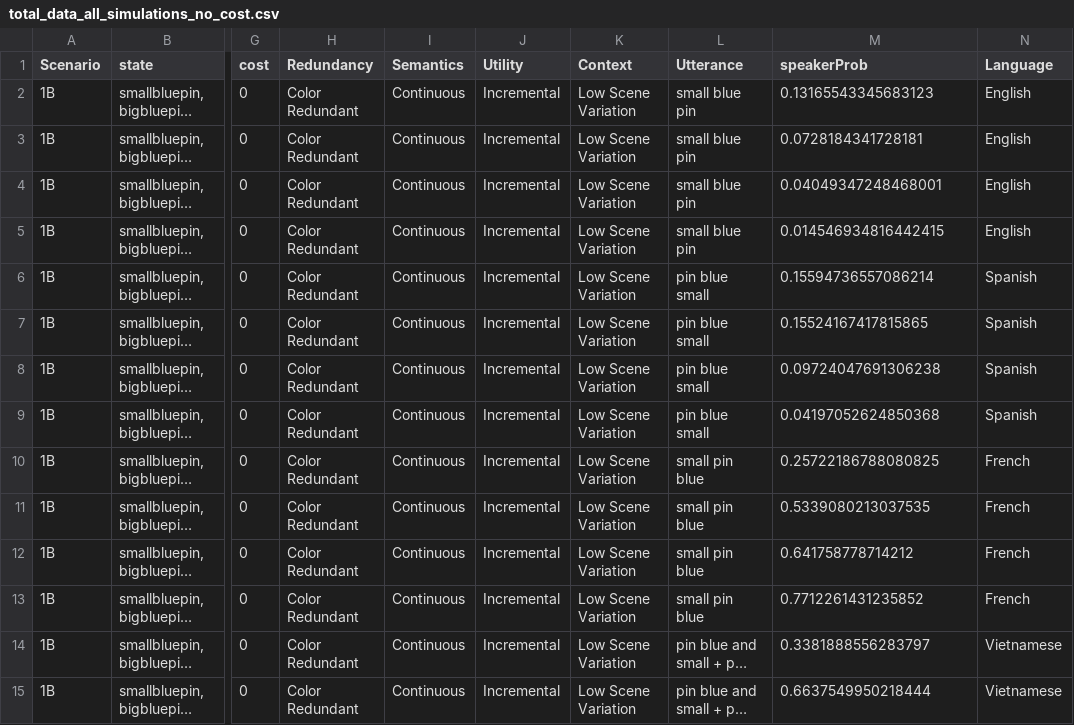
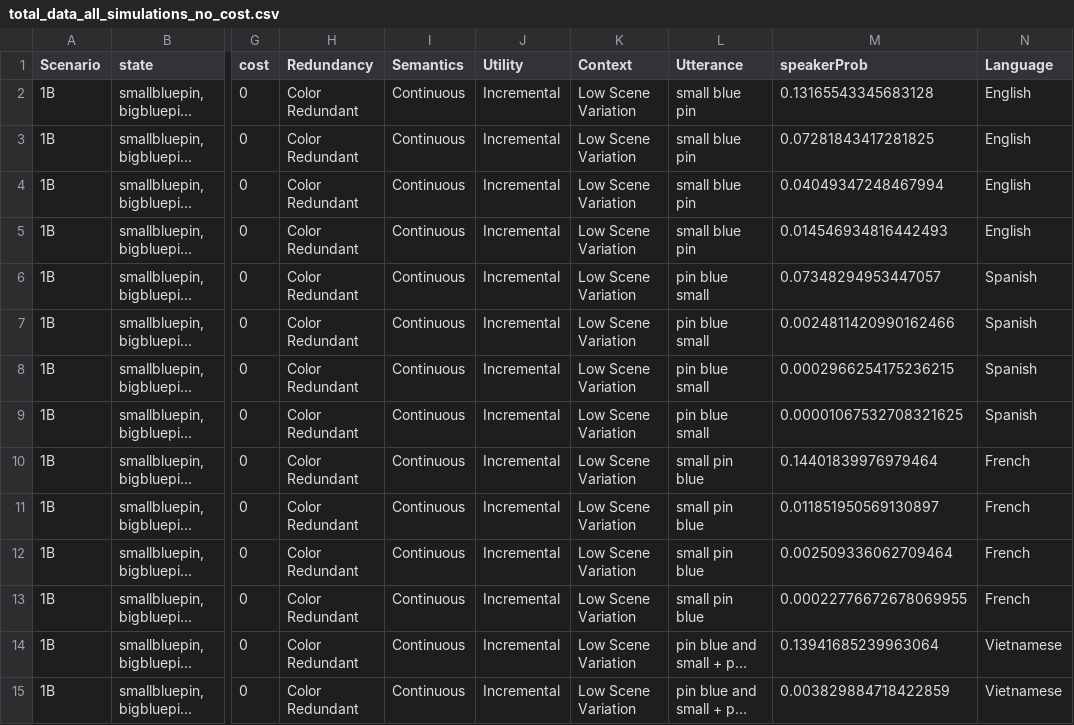
Before and after one commit to bwaldon/crossling_reference, a CSV file: simulations/ang_manh_simulations/series/series1/model_output/total_data_all_simulations_no_cost.csv, drawn as a sheet; only a part is shown, gaps mark what is left out; long unchanged cells end in …; the diff covers the shown part only; the diff names each change by its address in the sheet, - before the commit and + after, or states it on an @@ line.

Commit message:
adding additional model outputs from model predictions and add preliminary Vietnamese coding for pilot

```diff
--- a/simulations/ang_manh_simulations/series/series1/model_output/total_data_all_simulations_no_cost.csv
+++ b/simulations/ang_manh_simulations/series/series1/model_output/total_data_all_simulations_no_cost.csv
-M2 (speakerProb): 0.13165543345683123
+M2 (speakerProb): 0.13165543345683128
-M3 (speakerProb): 0.0728184341728181
+M3 (speakerProb): 0.07281843417281825
-M4 (speakerProb): 0.04049347248468001
+M4 (speakerProb): 0.04049347248467994
-M5 (speakerProb): 0.014546934816442415
+M5 (speakerProb): 0.014546934816442493
-M6 (speakerProb): 0.15594736557086214
+M6 (speakerProb): 0.07348294953447057
-M7 (speakerProb): 0.15524167417815865
+M7 (speakerProb): 0.0024811420990162466
-M8 (speakerProb): 0.09724047691306238
+M8 (speakerProb): 0.0002966254175236215
-M9 (speakerProb): 0.04197052624850368
+M9 (speakerProb): 0.00001067532708321625
-M10 (speakerProb): 0.25722186788080825
+M10 (speakerProb): 0.14401839976979464
-M11 (speakerProb): 0.5339080213037535
+M11 (speakerProb): 0.011851950569130897
-M12 (speakerProb): 0.641758778714212
+M12 (speakerProb): 0.002509336062709464
-M13 (speakerProb): 0.7712261431235852
+M13 (speakerProb): 0.00022776672678069955
-M14 (speakerProb): 0.3381888556283797
+M14 (speakerProb): 0.13941685239963064
-M15 (speakerProb): 0.6637549950218444
+M15 (speakerProb): 0.003829884718422859
```
Also changed, not shown: 80 edited cells elsewhere in this file, 20 other files.
